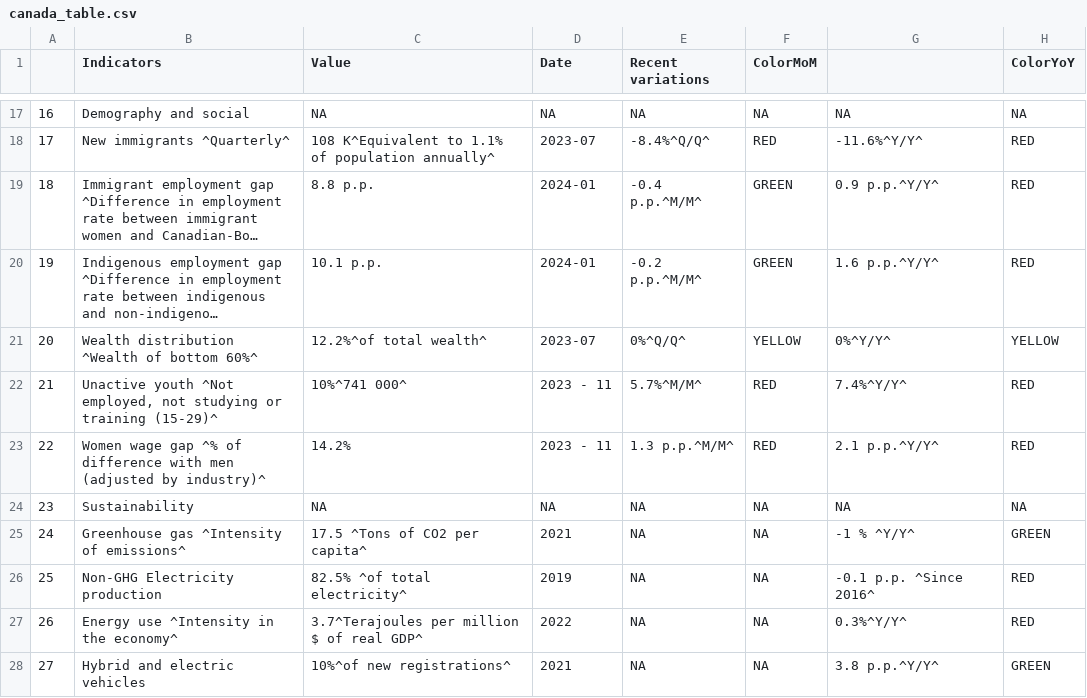
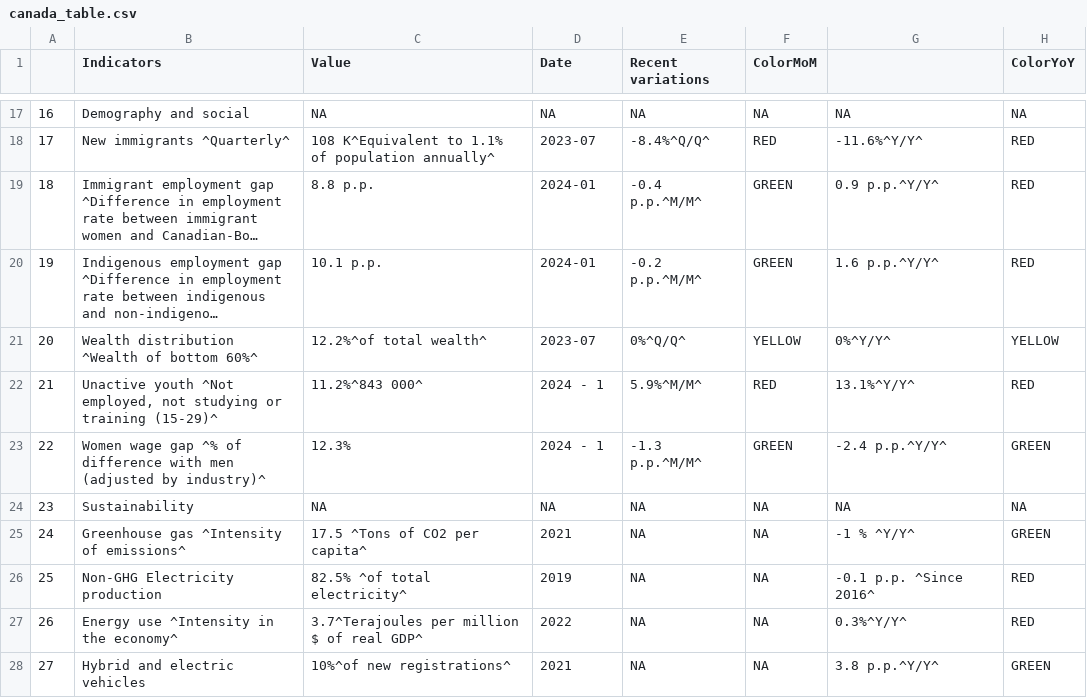
Before and after one commit to Dabra56/Economic_Dashboard, a CSV file: data/canada_table.csv, drawn as a sheet; only a part is shown, gaps mark what is left out; long unchanged cells end in ….

Commit message:
New Executive Order signed - data updated!

```diff
--- a/data/canada_table.csv
+++ b/data/canada_table.csv
@@ -21,4 +21,4 @@
 "20","Wealth distribution ^Wealth of bottom 60%^","12.2%^of total wealth^","2023-07","0%^Q/Q^","YELLOW","0%^Y/Y^","YELLOW"
-"21","Unactive youth ^Not employed, not studying or training (15-29)^","10%^741 000^","2023 - 11","5.7%^M/M^","RED","7.4%^Y/Y^","RED"
-"22","Women wage gap ^% of difference with men (adjusted by industry)^","14.2%","2023 - 11","1.3 p.p.^M/M^","RED","2.1 p.p.^Y/Y^","RED"
+"21","Unactive youth ^Not employed, not studying or training (15-29)^","11.2%^843 000^","2024 - 1","5.9%^M/M^","RED","13.1%^Y/Y^","RED"
+"22","Women wage gap ^% of difference with men (adjusted by industry)^","12.3%","2024 - 1","-1.3 p.p.^M/M^","GREEN","-2.4 p.p.^Y/Y^","GREEN"
 "23","Sustainability",NA,NA,NA,NA,NA,NA
```
Also changed, not shown: data/fr_canada_table.csv.
